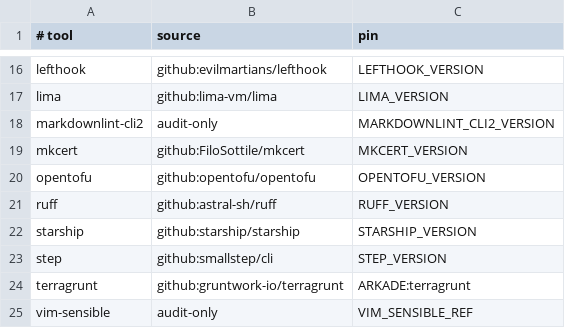
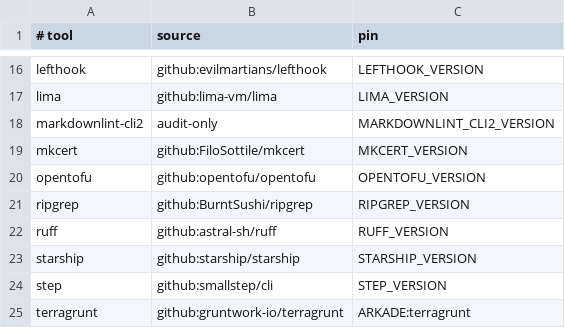
Before and after one commit to nickromney/platform, a TSV file: .devcontainer/toolchain-sources.tsv, drawn as a sheet; only a part is shown, gaps mark what is left out; the shorter side is filled out with more unchanged rows.

```diff
--- a/.devcontainer/toolchain-sources.tsv
+++ b/.devcontainer/toolchain-sources.tsv
@@ -20,2 +20,3 @@ mkcert	github:FiloSottile/mkcert	MKCERT_VERSION
 opentofu	github:opentofu/opentofu	OPENTOFU_VERSION
+ripgrep	github:BurntSushi/ripgrep	RIPGREP_VERSION
 ruff	github:astral-sh/ruff	RUFF_VERSION
```
Also changed, not shown: 12 other files.
